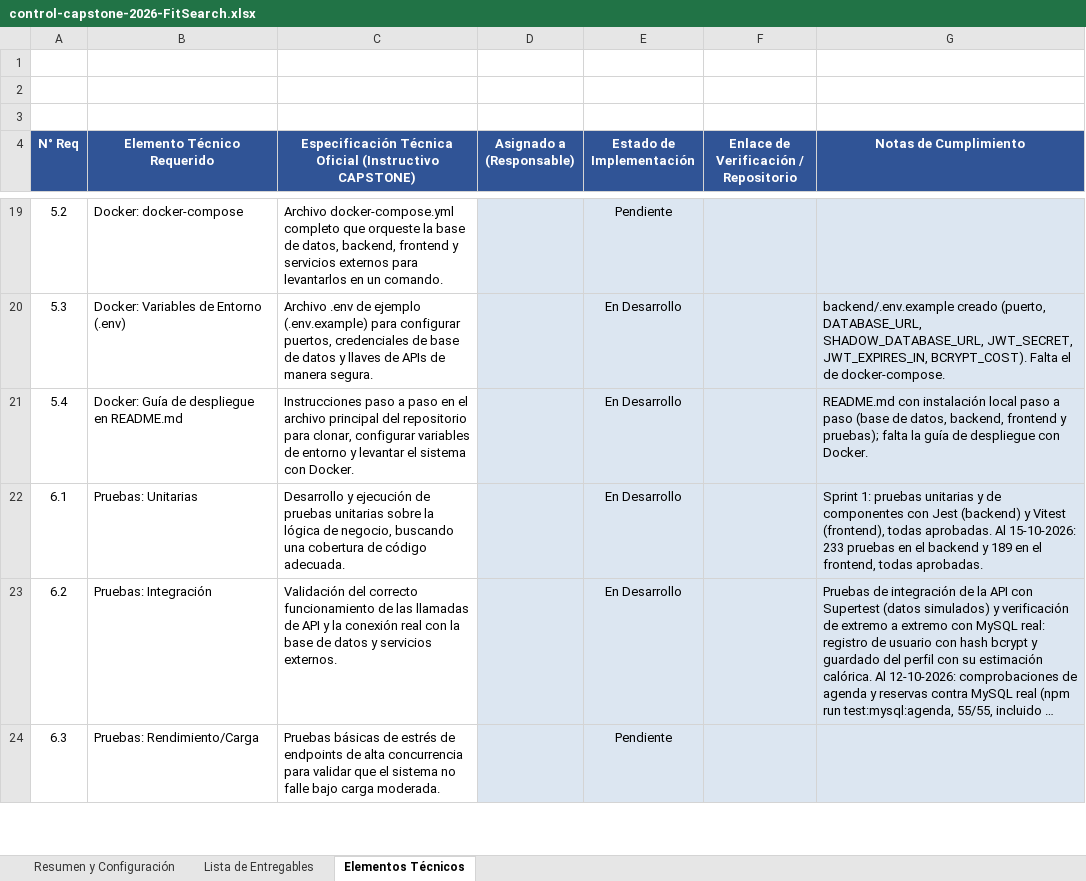
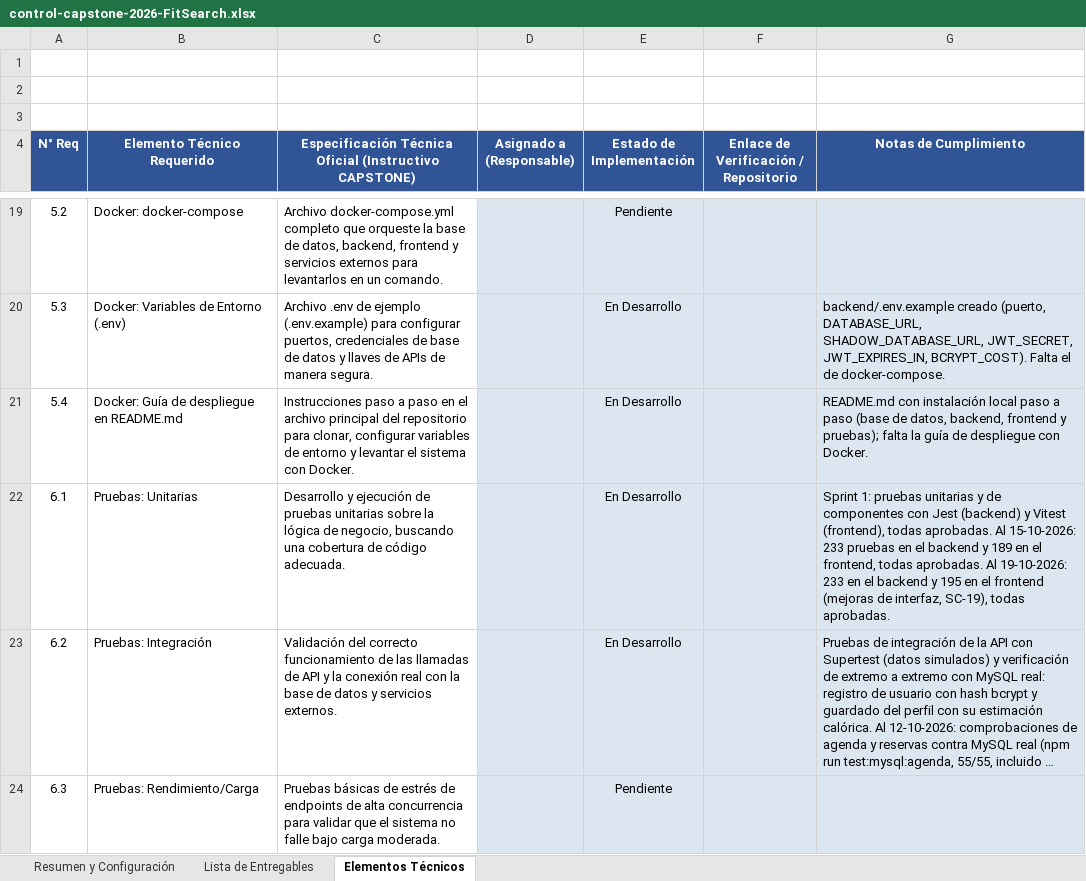
Before and after one commit to rodriacr/FitSearch, an Excel workbook: FASE 2/Evidencias Proyecto/Evidencias de documentación/Control del proyecto/control-capstone-2026-FitSearch.xlsx, sheet Elementos Técnicos, drawn as a sheet; only a part is shown, gaps mark what is left out; long unchanged cells end in …; values as stored, in another font and other column widths than the file's, no borders; the diff names each change by its address in the sheet, - before the commit and + after, or states it on an @@ line.

```diff
--- a/FASE 2/Evidencias Proyecto/Evidencias de documentación/Control del proyecto/control-capstone-2026-FitSearch.xlsx (sheet Elementos Técnicos)
+++ b/FASE 2/Evidencias Proyecto/Evidencias de documentación/Control del proyecto/control-capstone-2026-FitSearch.xlsx (sheet Elementos Técnicos)
-G22 (Notas de Cumplimiento): …todas aprobadas.
+G22 (Notas de Cumplimiento): …todas aprobadas. Al 19-10-2026: 233 en el backend y 195 en el frontend (mejoras de interfaz, SC-19), todas aprobadas.
```
Also changed, not shown: sheet Lista de Entregables, FASE 2/Evidencias Proyecto/Evidencias de documentación/Control del proyecto/Matriz_Control_de_Cambio_FitSearch.xlsx, FASE 2/Evidencias Proyecto/Evidencias de documentación/Plan de Pruebas/Planilla_Casos_de_Prueba_Template.xlsx, 33 other files.
